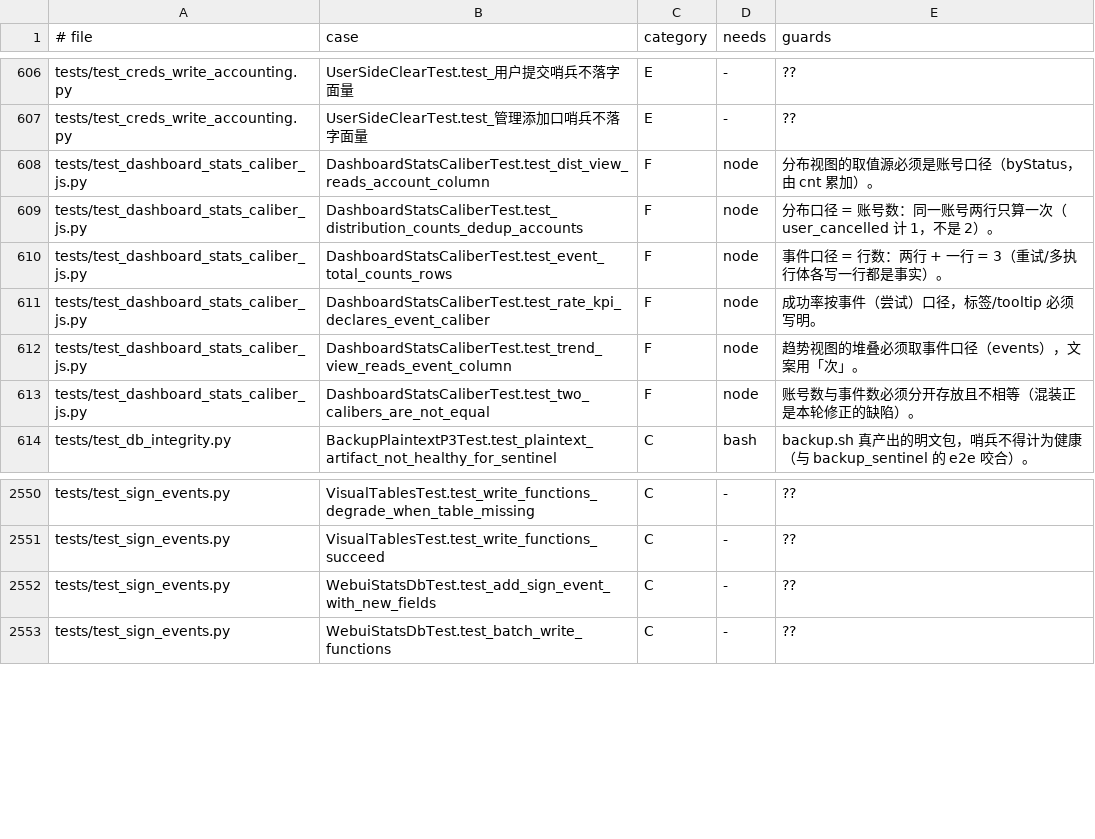
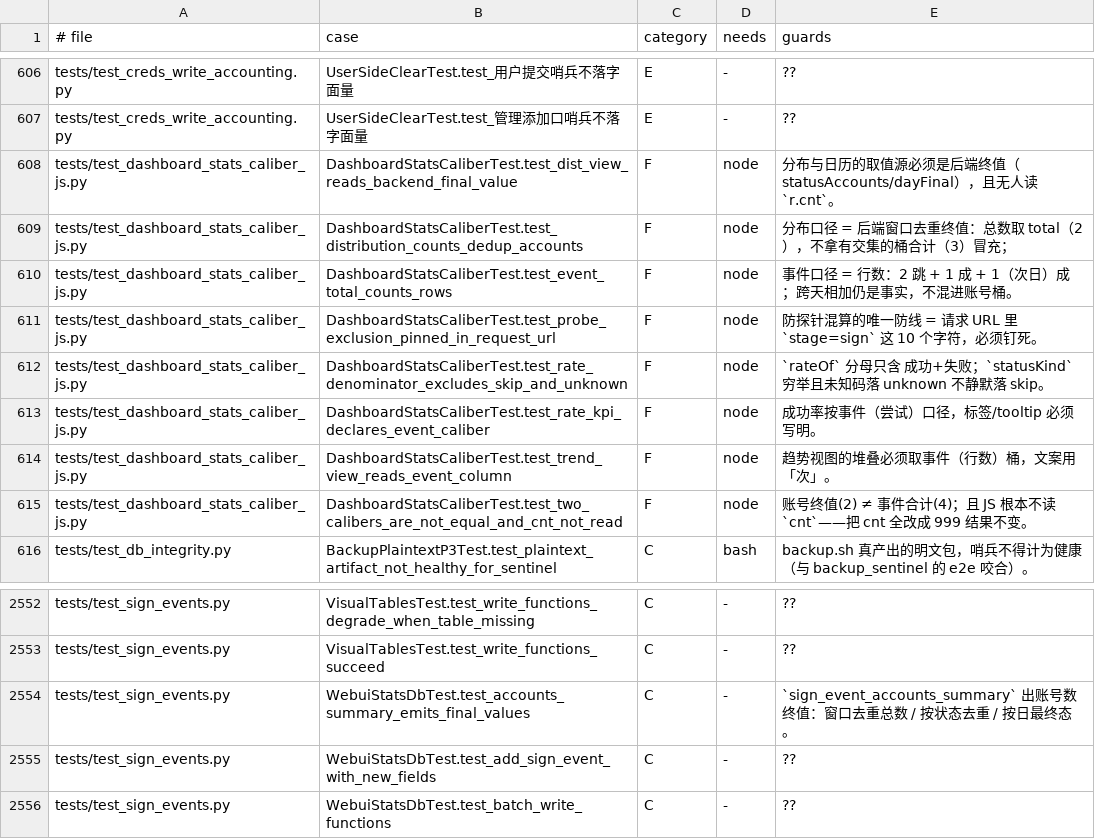
Before and after one commit to frostpolaris1/yiban-auto-sign, a TSV file: docs/dev/test-index.tsv, drawn as a sheet; only a part is shown, gaps mark what is left out.

Commit message:
docs(test-index): 收录账号数终值/URL 防线/rateOf 分母三条聚焦钉

```diff
--- a/docs/dev/test-index.tsv
+++ b/docs/dev/test-index.tsv
@@ -607,8 +607,10 @@ tests/test_creds_write_accounting.py	UserSideClearTest.test_用户提交哨兵
 tests/test_creds_write_accounting.py	UserSideClearTest.test_管理添加口哨兵不落字面量	E	-	??
-tests/test_dashboard_stats_caliber_js.py	DashboardStatsCaliberTest.test_dist_view_reads_account_column	F	node	分布视图的取值源必须是账号口径（byStatus，由 cnt 累加）。
-tests/test_dashboard_stats_caliber_js.py	DashboardStatsCaliberTest.test_distribution_counts_dedup_accounts	F	node	分布口径 = 账号数：同一账号两行只算一次（user_cancelled 计 1，不是 2）。
-tests/test_dashboard_stats_caliber_js.py	DashboardStatsCaliberTest.test_event_total_counts_rows	F	node	事件口径 = 行数：两行 + 一行 = 3（重试/多执行体各写一行都是事实）。
+tests/test_dashboard_stats_caliber_js.py	DashboardStatsCaliberTest.test_dist_view_reads_backend_final_value	F	node	分布与日历的取值源必须是后端终值（statusAccounts/dayFinal），且无人读 `r.cnt`。
+tests/test_dashboard_stats_caliber_js.py	DashboardStatsCaliberTest.test_distribution_counts_dedup_accounts	F	node	分布口径 = 后端窗口去重终值：总数取 total（2），不拿有交集的桶合计（3）冒充；
+tests/test_dashboard_stats_caliber_js.py	DashboardStatsCaliberTest.test_event_total_counts_rows	F	node	事件口径 = 行数：2 跳 + 1 成 + 1（次日）成；跨天相加仍是事实，不混进账号桶。
+tests/test_dashboard_stats_caliber_js.py	DashboardStatsCaliberTest.test_probe_exclusion_pinned_in_request_url	F	node	防探针混算的唯一防线 = 请求 URL 里 `stage=sign` 这 10 个字符，必须钉死。
+tests/test_dashboard_stats_caliber_js.py	DashboardStatsCaliberTest.test_rate_denominator_excludes_skip_and_unknown	F	node	`rateOf` 分母只含 成功+失败；`statusKind` 穷举且未知码落 unknown 不静默落 skip。
 tests/test_dashboard_stats_caliber_js.py	DashboardStatsCaliberTest.test_rate_kpi_declares_event_caliber	F	node	成功率按事件（尝试）口径，标签/tooltip 必须写明。
-tests/test_dashboard_stats_caliber_js.py	DashboardStatsCaliberTest.test_trend_view_reads_event_column	F	node	趋势视图的堆叠必须取事件口径（events），文案用「次」。
-tests/test_dashboard_stats_caliber_js.py	DashboardStatsCaliberTest.test_two_calibers_are_not_equal	F	node	账号数与事件数必须分开存放且不相等（混装正是本轮修正的缺陷）。
+tests/test_dashboard_stats_caliber_js.py	DashboardStatsCaliberTest.test_trend_view_reads_event_column	F	node	趋势视图的堆叠必须取事件（行数）桶，文案用「次」。
+tests/test_dashboard_stats_caliber_js.py	DashboardStatsCaliberTest.test_two_calibers_are_not_equal_and_cnt_not_read	F	node	账号终值(2) ≠ 事件合计(4)；且 JS 根本不读 `cnt`——把 cnt 全改成 999 结果不变。
 tests/test_db_integrity.py	BackupPlaintextP3Test.test_plaintext_artifact_not_healthy_for_sentinel	C	bash	backup.sh 真产出的明文包，哨兵不得计为健康（与 backup_sentinel 的 e2e 咬合）。
@@ -2551,2 +2553,3 @@ tests/test_sign_events.py	VisualTablesTest.test_write_functions_degrade_when_tab
 tests/test_sign_events.py	VisualTablesTest.test_write_functions_succeed	C	-	??
+tests/test_sign_events.py	WebuiStatsDbTest.test_accounts_summary_emits_final_values	C	-	`sign_event_accounts_summary` 出账号数终值：窗口去重总数 / 按状态去重 / 按日最终态。
 tests/test_sign_events.py	WebuiStatsDbTest.test_add_sign_event_with_new_fields	C	-	??
```
